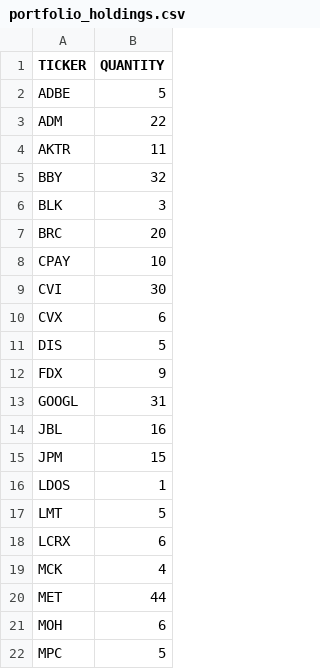
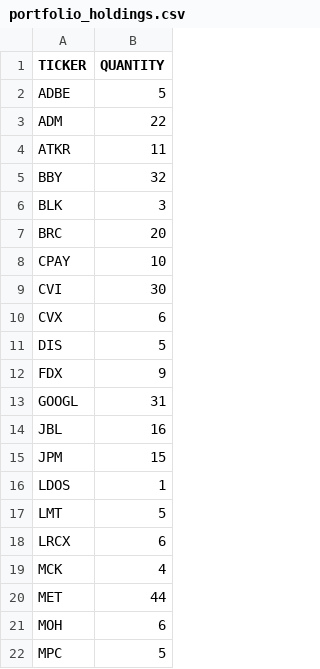
Before and after one commit to apakr/portfolio_analyzer, a CSV file: portfolio_holdings.csv, drawn as a sheet; only a part is shown.

Commit message:
added exp ret, stdev calc, beta, and sharpe ratio calcs for a given csv portfolio

```diff
--- a/portfolio_holdings.csv
+++ b/portfolio_holdings.csv
@@ -3,3 +3,3 @@ ADBE,5
 ADM,22
-AKTR,11
+ATKR,11
 BBY,32
@@ -17,3 +17,3 @@ LDOS,1
 LMT,5
-LCRX,6
+LRCX,6
 MCK,4
```
Also changed, not shown: 1 other file.
